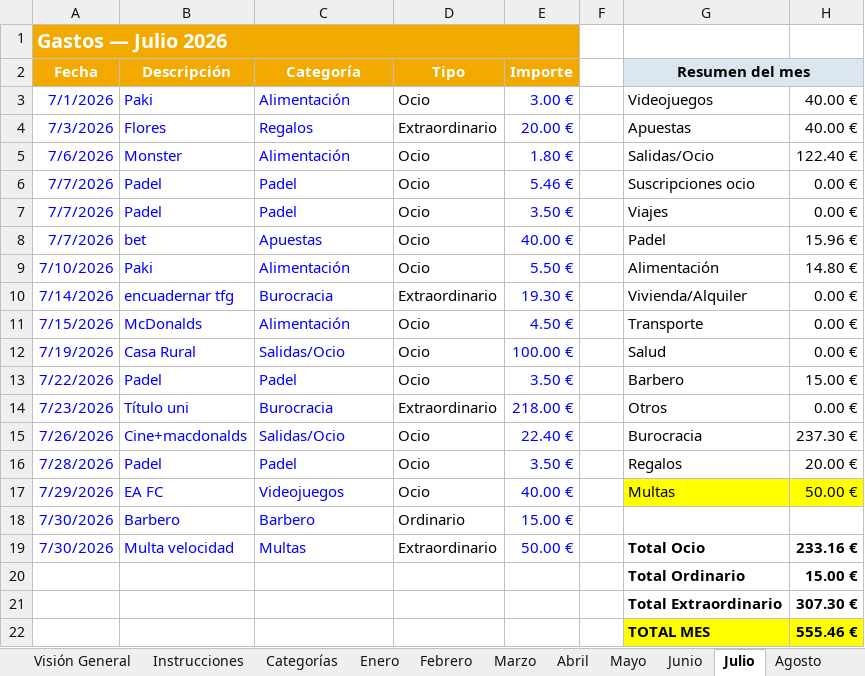
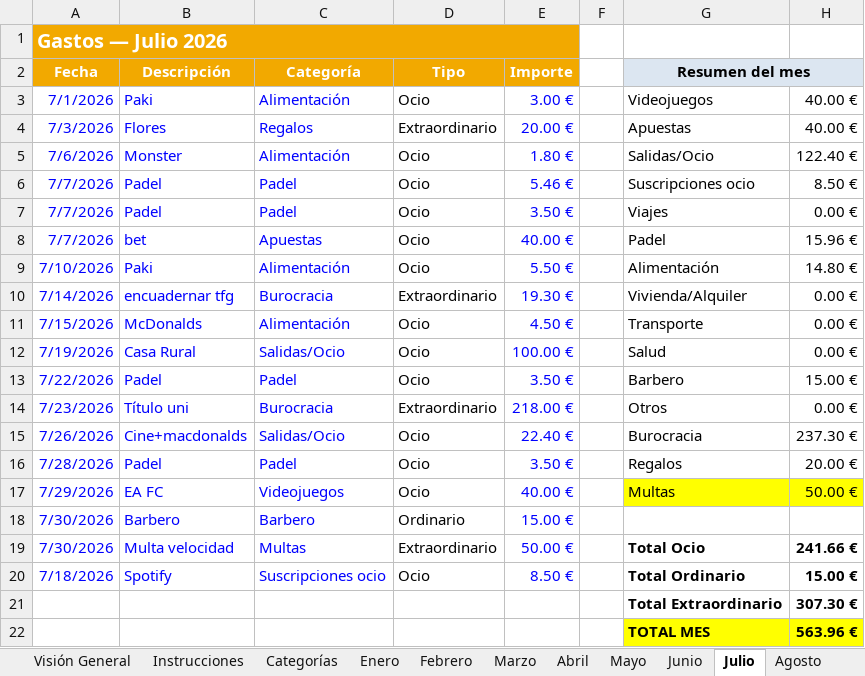
Before and after one commit to marioaragon/inversiones, an Excel workbook: Control_Gastos_2026.xlsx, sheet Julio, drawn as a sheet; values as stored, in another font and other column widths than the file's, no borders; conditional formats not drawn; removed rows and columns are numbered as before the commit, all else as after; the diff names each change by its address in the sheet, - before the commit and + after, or states it on an @@ line.

```diff
--- a/Control_Gastos_2026.xlsx (sheet Julio)
+++ b/Control_Gastos_2026.xlsx (sheet Julio)
-H6: 0.00 €
+H6: 8.50 €
-H19: 233.16 €
+H19: 241.66 €
-row 20:  |  |  |  |  |  | Total Ordinario | 15.00 €
+row 20: 7/18/2026 | Spotify | Suscripciones ocio | Ocio | 8.50 € |  | Total Ordinario | 15.00 €
-H22: 555.46 €
+H22: 563.96 €
```
Also changed, not shown: sheet Agosto, sheet Visión General, charts or pictures, inversiones_2026.xlsx.
